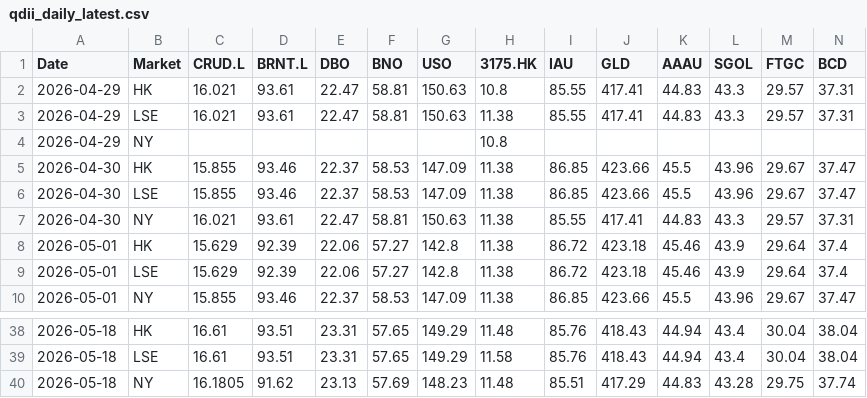
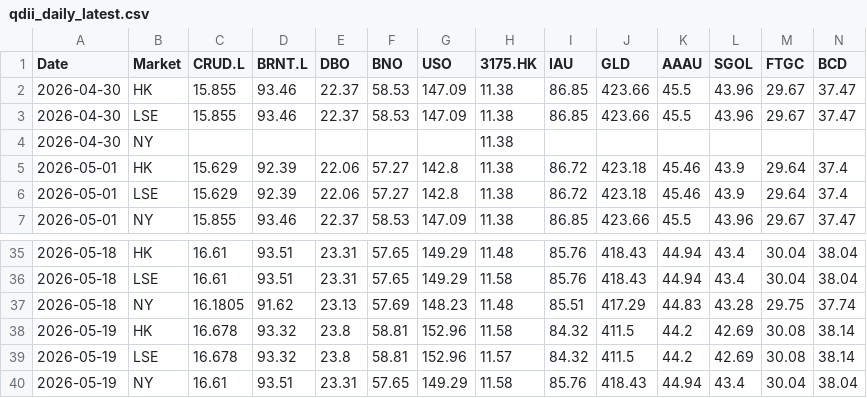
Before and after one commit to shichengchengya-web/iopv, a CSV file: output/qdii_daily_latest.csv, drawn as a sheet; only a part is shown, gaps mark what is left out; removed rows and columns are numbered as before the commit, all else as after; rows hold the shown columns only; the diff names each change by its address in the sheet, - before the commit and + after, or states it on an @@ line.

```diff
--- a/output/qdii_daily_latest.csv
+++ b/output/qdii_daily_latest.csv
-row 2: 2026-04-29 | HK | 16.021 | 93.61 | 22.47 | 58.81 | 150.63 | 10.8 | 85.55 | 417.41 | 44.83 | 43.3 | 29.57 | 37.31
-row 3: 2026-04-29 | LSE | 16.021 | 93.61 | 22.47 | 58.81 | 150.63 | 11.38 | 85.55 | 417.41 | 44.83 | 43.3 | 29.57 | 37.31
-row 4: 2026-04-29 | NY |  |  |  |  |  | 10.8
-row 7: 2026-04-30 | NY | 16.021 | 93.61 | 22.47 | 58.81 | 150.63 | 11.38 | 85.55 | 417.41 | 44.83 | 43.3 | 29.57 | 37.31
+row 4: 2026-04-30 | NY |  |  |  |  |  | 11.38
+row 38: 2026-05-19 | HK | 16.678 | 93.32 | 23.8 | 58.81 | 152.96 | 11.58 | 84.32 | 411.5 | 44.2 | 42.69 | 30.08 | 38.14
+row 39: 2026-05-19 | LSE | 16.678 | 93.32 | 23.8 | 58.81 | 152.96 | 11.57 | 84.32 | 411.5 | 44.2 | 42.69 | 30.08 | 38.14
+row 40: 2026-05-19 | NY | 16.61 | 93.51 | 23.31 | 57.65 | 149.29 | 11.58 | 85.76 | 418.43 | 44.94 | 43.4 | 30.04 | 38.04
```
